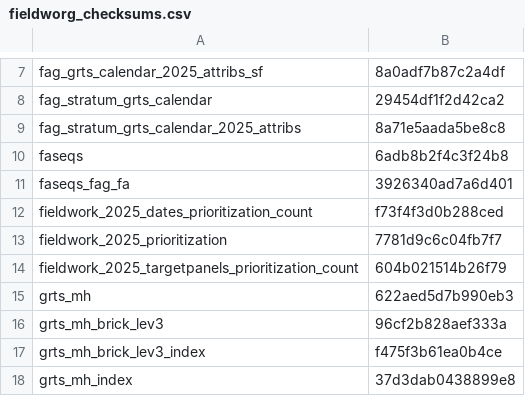
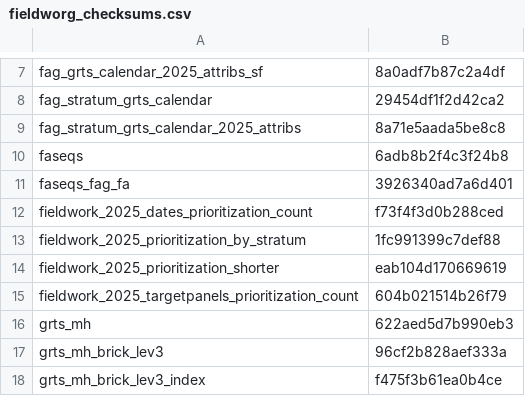
Before and after one commit to inbo/n2khab-mne-designs, a CSV file: 100_design_common/010_prototyping_sampling_and_revisit_design/data/text/intermediate/fieldworg_checksums.csv, drawn as a sheet; only a part is shown, gaps mark what is left out; the shorter side is filled out with more unchanged rows; removed rows and columns are numbered as before the commit, all else as after; the diff names each change by its address in the sheet, - before the commit and + after, or states it on an @@ line.

Commit message:
POC, dcpfw-script, org: update object checksums

```diff
--- a/100_design_common/010_prototyping_sampling_and_revisit_design/data/text/intermediate/fieldworg_checksums.csv
+++ b/100_design_common/010_prototyping_sampling_and_revisit_design/data/text/intermediate/fieldworg_checksums.csv
-row 13: fieldwork_2025_prioritization | 7781d9c6c04fb7f7
+row 13: fieldwork_2025_prioritization_by_stratum | 1fc991399c7def88
+row 14: fieldwork_2025_prioritization_shorter | eab104d170669619
```
